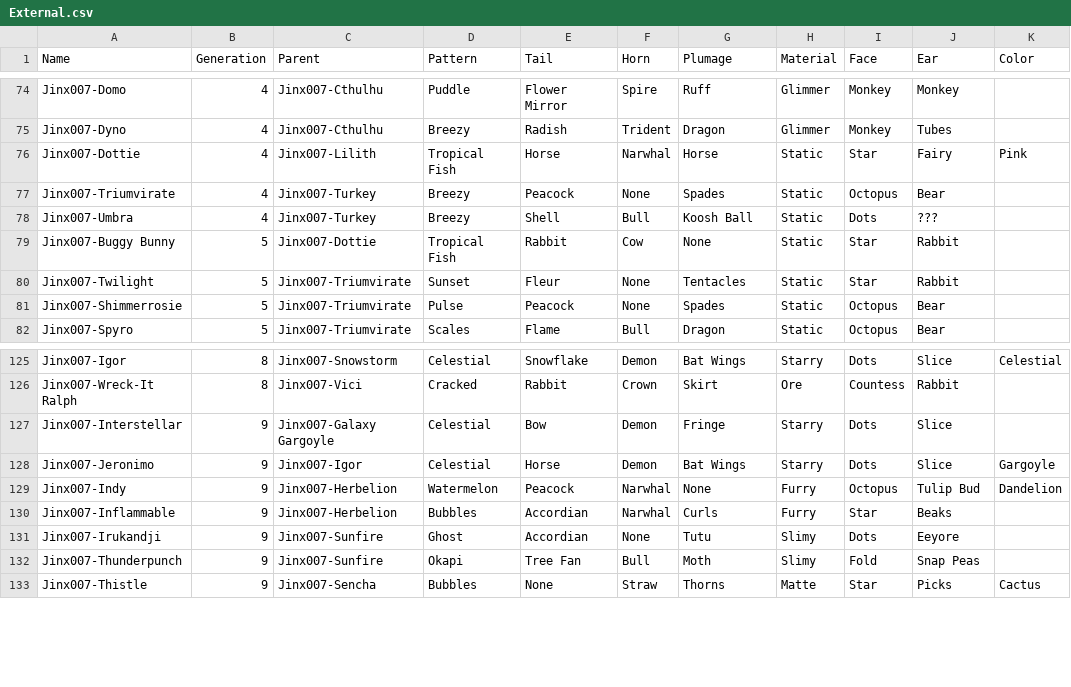
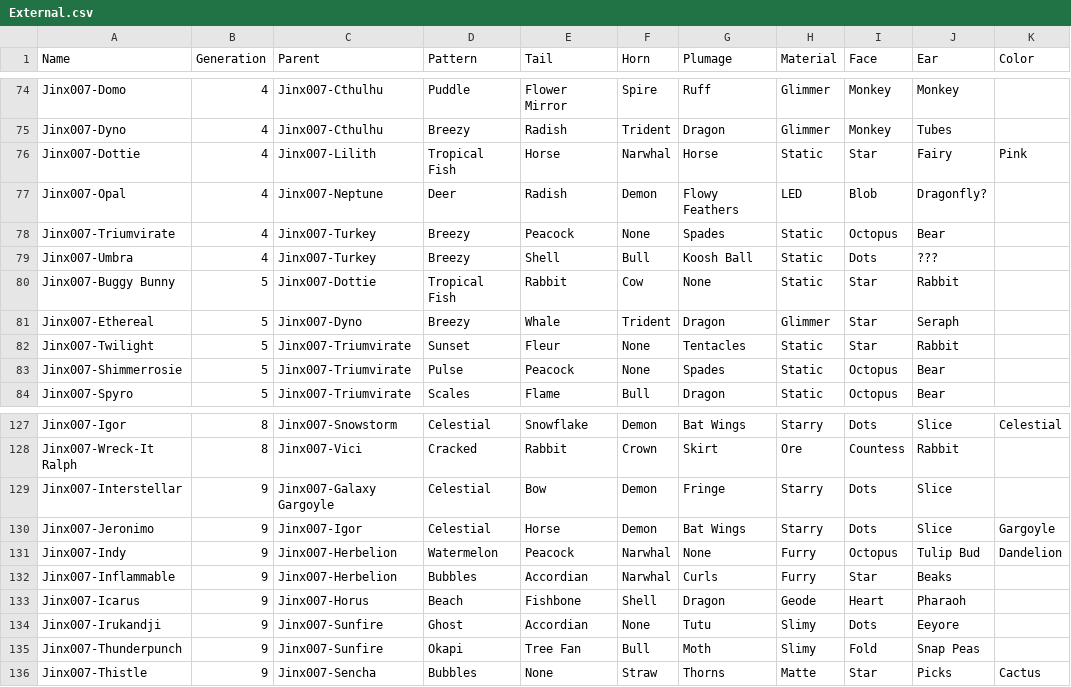
Before and after one commit to g1ddy/PeridotArchetypeFinder, a CSV file: assets/External.csv, drawn as a sheet; only a part is shown, gaps mark what is left out; the diff names each change by its address in the sheet, - before the commit and + after, or states it on an @@ line.

Commit message:
add external chaos dots

```diff
--- a/assets/External.csv
+++ b/assets/External.csv
+row 77: Jinx007-Opal | 4 | Jinx007-Neptune | Deer | Radish | Demon | Flowy Feathers | LED | Blob | Dragonfly?
+row 81: Jinx007-Ethereal | 5 | Jinx007-Dyno | Breezy | Whale | Trident | Dragon | Glimmer | Star | Seraph
+row 133: Jinx007-Icarus | 9 | Jinx007-Horus | Beach | Fishbone | Shell | Dragon | Geode | Heart | Pharaoh
```
Also changed, not shown: 3 other files.
